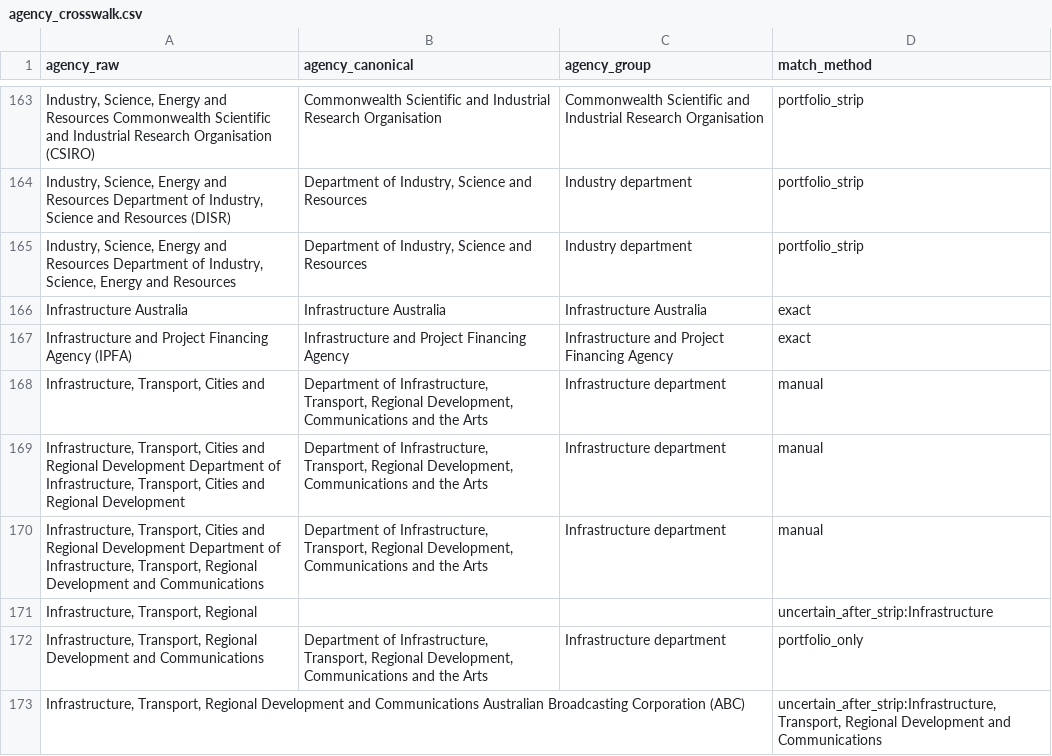
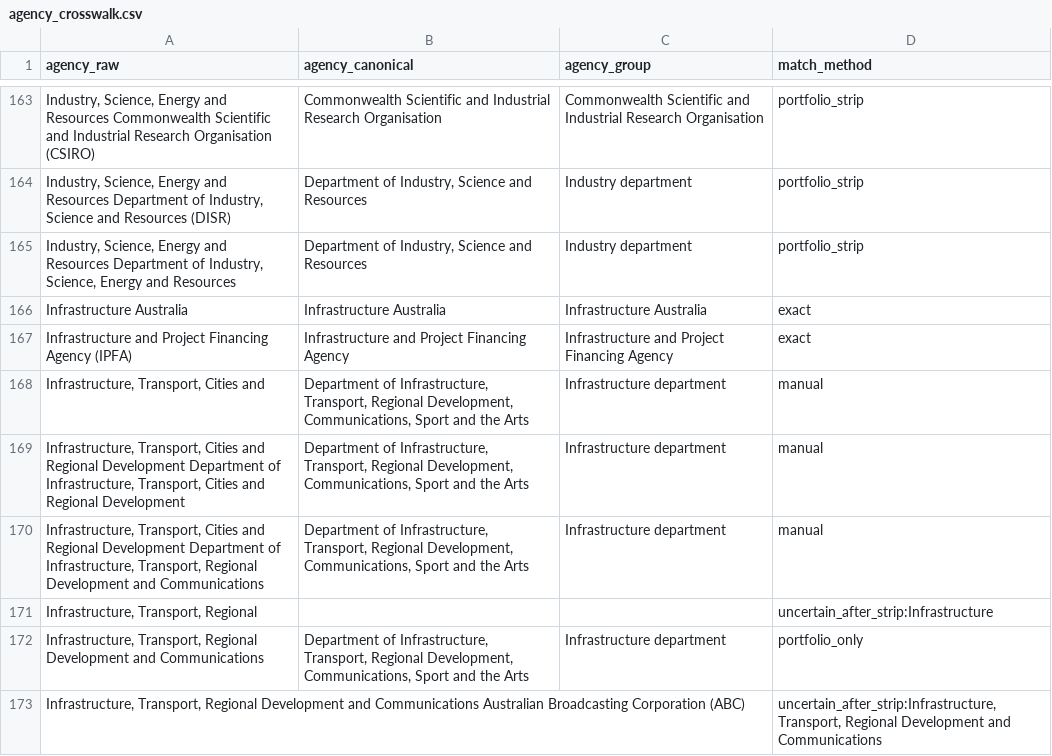
Before and after one commit to gjosling/aps-gazette-public, a CSV file: data/agency_crosswalk.csv, drawn as a sheet; only a part is shown, gaps mark what is left out; the diff covers the shown part only.

Commit message:
MoG lineage  + housekeeping: lineage table, Antarctic date-split, Infrastructure canonical rename, ps_act_employer, reattributions, prompt hashing

```diff
--- a/data/agency_crosswalk.csv
+++ b/data/agency_crosswalk.csv
@@ -167,7 +167,7 @@
 "Infrastructure and Project Financing Agency (IPFA)","Infrastructure and Project Financing Agency","Infrastructure and Project Financing Agency","exact"
-"Infrastructure, Transport, Cities and","Department of Infrastructure, Transport, Regional Development, Communications and the Arts","Infrastructure department","manual"
-"Infrastructure, Transport, Cities and Regional Development Department of Infrastructure, Transport, Cities and Regional Development","Department of Infrastructure, Transport, Regional Development, Communications and the Arts","Infrastructure department","manual"
-"Infrastructure, Transport, Cities and Regional Development Department of Infrastructure, Transport, Regional Development and Communications","Department of Infrastructure, Transport, Regional Development, Communications and the Arts","Infrastructure department","manual"
+"Infrastructure, Transport, Cities and","Department of Infrastructure, Transport, Regional Development, Communications, Sport and the Arts","Infrastructure department","manual"
+"Infrastructure, Transport, Cities and Regional Development Department of Infrastructure, Transport, Cities and Regional Development","Department of Infrastructure, Transport, Regional Development, Communications, Sport and the Arts","Infrastructure department","manual"
+"Infrastructure, Transport, Cities and Regional Development Department of Infrastructure, Transport, Regional Development and Communications","Department of Infrastructure, Transport, Regional Development, Communications, Sport and the Arts","Infrastructure department","manual"
 "Infrastructure, Transport, Regional","","","uncertain_after_strip:Infrastructure"
-"Infrastructure, Transport, Regional Development and Communications","Department of Infrastructure, Transport, Regional Development, Communications and the Arts","Infrastructure department","portfolio_only"
+"Infrastructure, Transport, Regional Development and Communications","Department of Infrastructure, Transport, Regional Development, Communications, Sport and the Arts","Infrastructure department","portfolio_only"
 "Infrastructure, Transport, Regional Development and Communications Australian Broadcasting Corporation (ABC)","","","uncertain_after_strip:Infrastructure, Transport, Regional Development and Communications"
```
Also changed, not shown: 9 edited cells elsewhere in this file, 18 other files.
